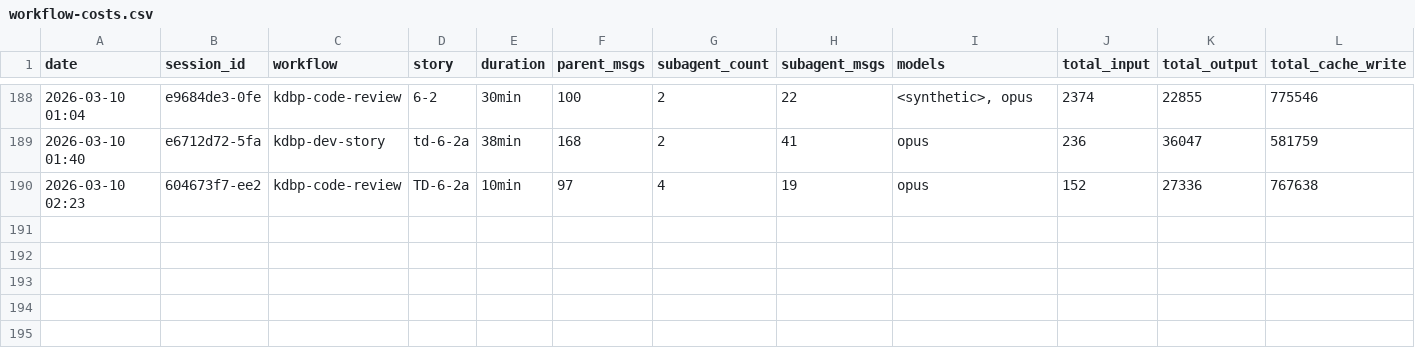
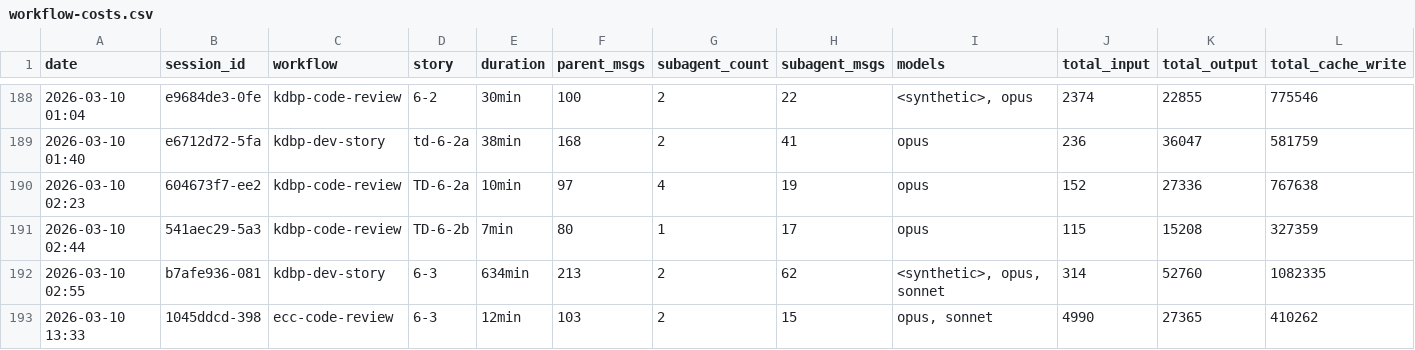
Before and after one commit to Brownbull/archie, a CSV file: docs/sprint-artifacts/workflow-costs.csv, drawn as a sheet; only a part is shown, gaps mark what is left out; rows hold the shown columns only; the diff names each change by its address in the sheet, - before the commit and + after, or states it on an @@ line.

```diff
--- a/docs/sprint-artifacts/workflow-costs.csv
+++ b/docs/sprint-artifacts/workflow-costs.csv
+row 191: 2026-03-10 02:44 | 541aec29-5a3 | kdbp-code-review | TD-6-2b | 7min | 80 | 1 | 17 | opus | 115 | 15208 | 327359
+row 192: 2026-03-10 02:55 | b7afe936-081 | kdbp-dev-story | 6-3 | 634min | 213 | 2 | 62 | <synthetic>, opus, sonnet | 314 | 52760 | 1082335
+row 193: 2026-03-10 13:33 | 1045ddcd-398 | ecc-code-review | 6-3 | 12min | 103 | 2 | 15 | opus, sonnet | 4990 | 27365 | 410262
```
Also changed, not shown: 6 other files.
